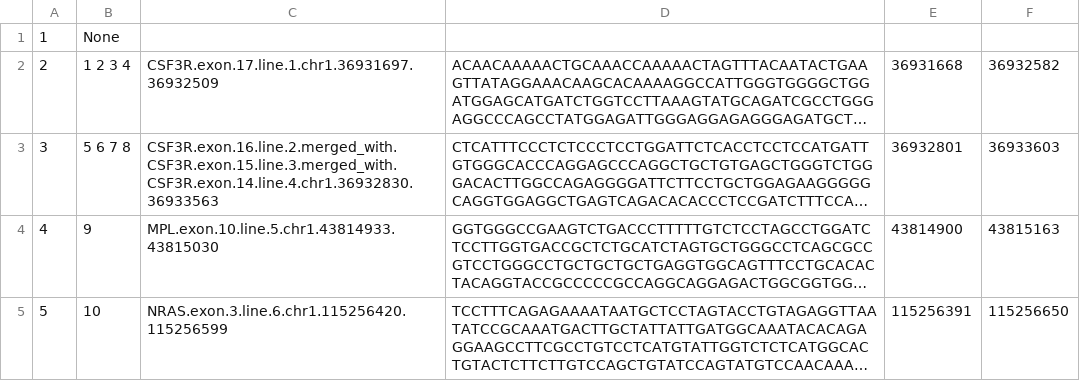
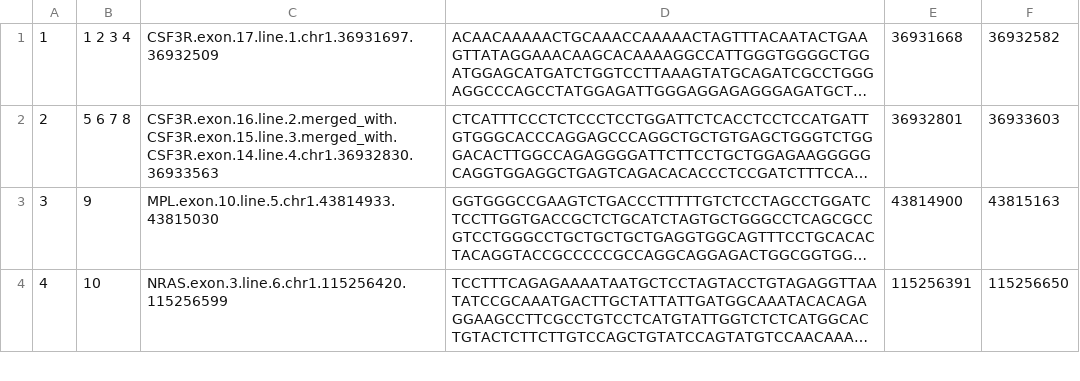
Before and after one commit to cjx3711/aml-processor, a CSV file: milo/references/GeneManifest.csv, drawn as a sheet; only a part is shown; long unchanged cells end in …; removed rows and columns are numbered as before the commit, all else as after; the diff names each change by its address in the sheet, - before the commit and + after, or states it on an @@ line.

```diff
--- a/milo/references/GeneManifest.csv
+++ b/milo/references/GeneManifest.csv
-row 1: 1 | None
@@ column A renumbered from row 1 down @@
```
Also changed, not shown: 1 other file.
